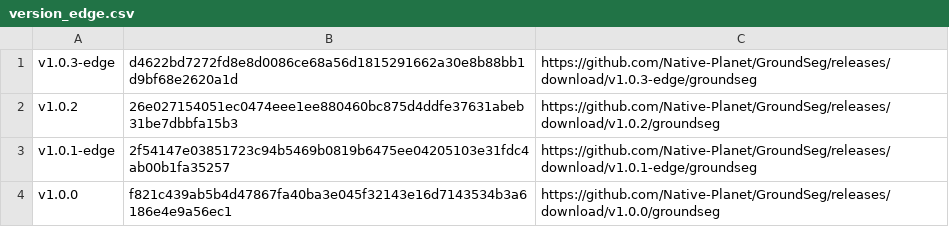
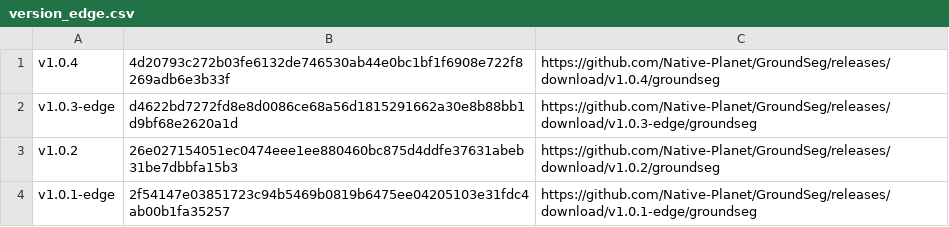
Before and after one commit to Native-Planet/GroundSeg, a CSV file: release/version_edge.csv, drawn as a sheet; only a part is shown; the shorter side is filled out with more unchanged rows; the diff names each change by its address in the sheet, - before the commit and + after, or states it on an @@ line.

```diff
--- a/release/version_edge.csv
+++ b/release/version_edge.csv
+row 1: v1.0.4 | 4d20793c272b03fe6132de746530ab44e0bc1bf1f6908e722f8269adb6e3b33f | https://github.com/Native-Planet/GroundSeg/releases/download/v1.0.4/groundseg
```
Also changed, not shown: 6 other files.
